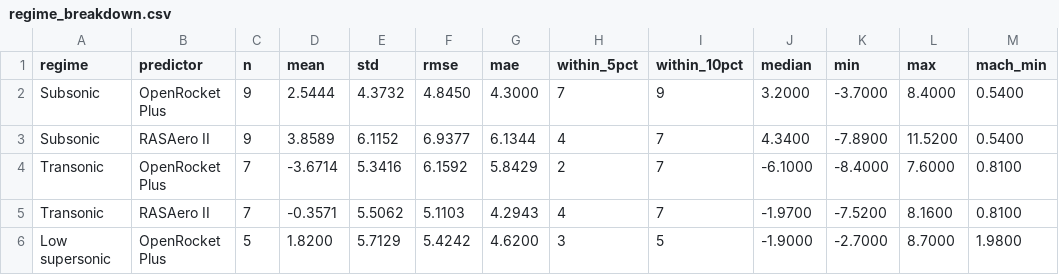
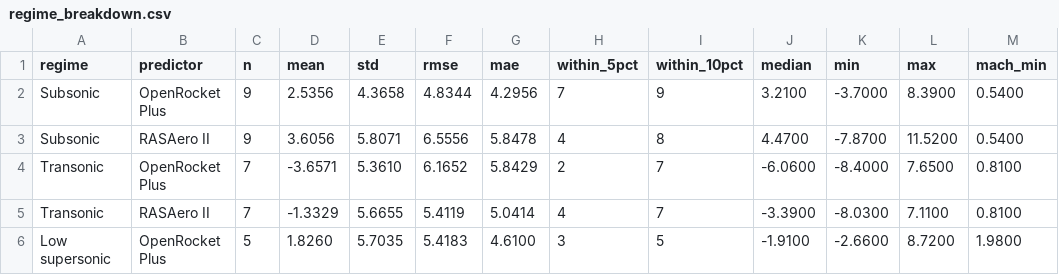
Before and after one commit to AidanSYu/openrocketsupersonic, a CSV file: paper/data/analysis/corpus_bias_variance_2026_05_11/regime_breakdown.csv, drawn as a sheet; only a part is shown; the diff covers the shown part only; the diff names each change by its address in the sheet, - before the commit and + after, or states it on an @@ line.

```diff
--- a/paper/data/analysis/corpus_bias_variance_2026_05_11/regime_breakdown.csv
+++ b/paper/data/analysis/corpus_bias_variance_2026_05_11/regime_breakdown.csv
-D2 (mean): 2.5444
+D2 (mean): 2.5356
-E2 (std): 4.3732
+E2 (std): 4.3658
-F2 (rmse): 4.8450
+F2 (rmse): 4.8344
-G2 (mae): 4.3000
+G2 (mae): 4.2956
-J2 (median): 3.2000
+J2 (median): 3.2100
-L2 (max): 8.4000
+L2 (max): 8.3900
-D3 (mean): 3.8589
+D3 (mean): 3.6056
-E3 (std): 6.1152
+E3 (std): 5.8071
-F3 (rmse): 6.9377
+F3 (rmse): 6.5556
-G3 (mae): 6.1344
+G3 (mae): 5.8478
-I3 (within_10pct): 7
+I3 (within_10pct): 8
-J3 (median): 4.3400
+J3 (median): 4.4700
-K3 (min): -7.8900
+K3 (min): -7.8700
-D4 (mean): -3.6714
+D4 (mean): -3.6571
-E4 (std): 5.3416
+E4 (std): 5.3610
-F4 (rmse): 6.1592
+F4 (rmse): 6.1652
-J4 (median): -6.1000
+J4 (median): -6.0600
-L4 (max): 7.6000
+L4 (max): 7.6500
-D5 (mean): -0.3571
+D5 (mean): -1.3329
-E5 (std): 5.5062
+E5 (std): 5.6655
-F5 (rmse): 5.1103
+F5 (rmse): 5.4119
-G5 (mae): 4.2943
+G5 (mae): 5.0414
-J5 (median): -1.9700
+J5 (median): -3.3900
-K5 (min): -7.5200
+K5 (min): -8.0300
-L5 (max): 8.1600
+L5 (max): 7.1100
-D6 (mean): 1.8200
+D6 (mean): 1.8260
-E6 (std): 5.7129
+E6 (std): 5.7035
-F6 (rmse): 5.4242
+F6 (rmse): 5.4183
-G6 (mae): 4.6200
+G6 (mae): 4.6100
-J6 (median): -1.9000
+J6 (median): -1.9100
-K6 (min): -2.7000
+K6 (min): -2.6600
-L6 (max): 8.7000
+L6 (max): 8.7200
```
Also changed, not shown: 3 added rows, 3 removed rows and 20 edited cells elsewhere in this file, paper/data/analysis/corpus_bias_variance_2026_05_11/bias_variance_decomp.csv, paper/data/analysis/corpus_bias_variance_2026_05_11/normality_tests.csv, 20 other files.
